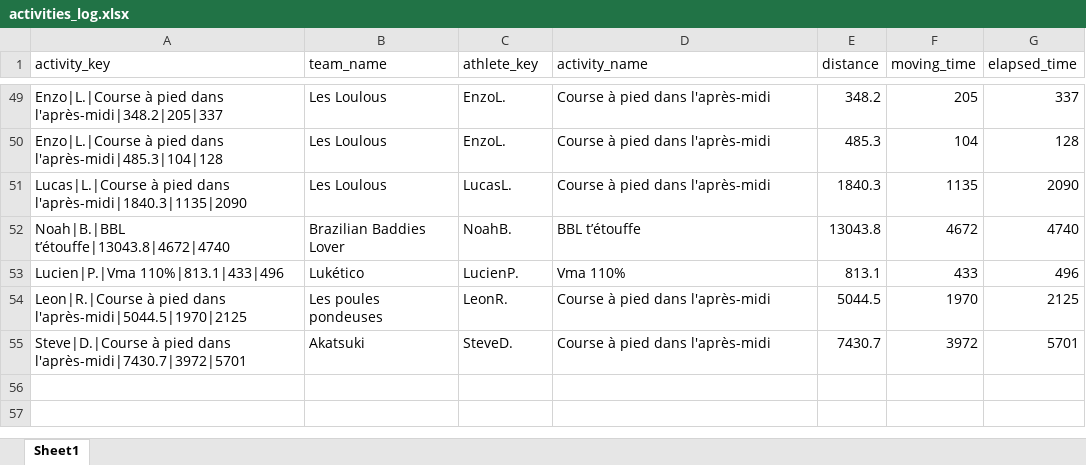
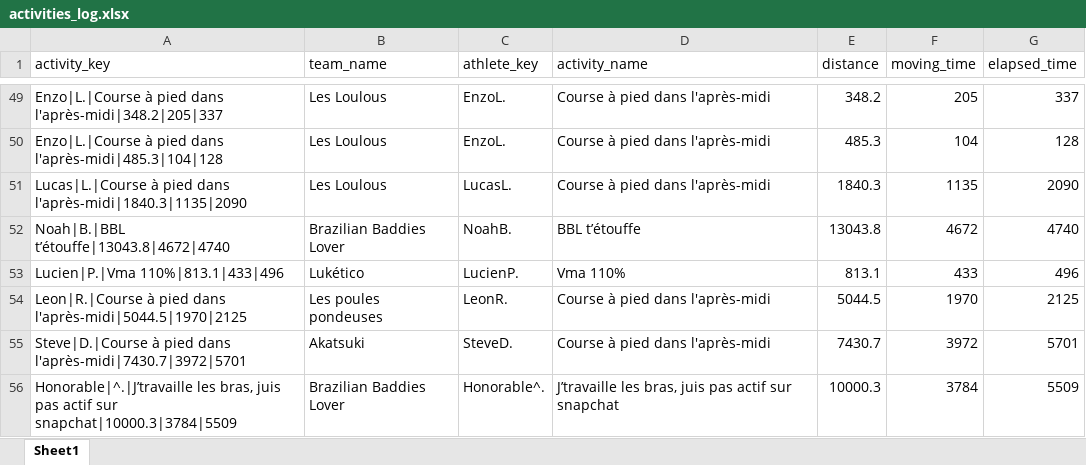
Before and after one commit to theodtl/running_team_vs, an Excel workbook: data/activities_log.xlsx, sheet Sheet1, drawn as a sheet; only a part is shown, gaps mark what is left out; values as stored, in another font and other column widths than the file's, no borders; the diff names each change by its address in the sheet, - before the commit and + after, or states it on an @@ line.

Commit message:
Update Strava data and site

```diff
--- a/data/activities_log.xlsx (sheet Sheet1)
+++ b/data/activities_log.xlsx (sheet Sheet1)
+row 56: Honorable|^.|J’travaille les bras, juis pas actif sur snapchat|10000.3|3784|5509 | Brazilian Baddies Lover | Honorable^. | J’travaille les bras, juis pas actif sur snapchat | 10000.3 | 3784 | 5509
```
Also changed, not shown: data/distances.xlsx, data/processed_activities.xlsx, 2 other files.
